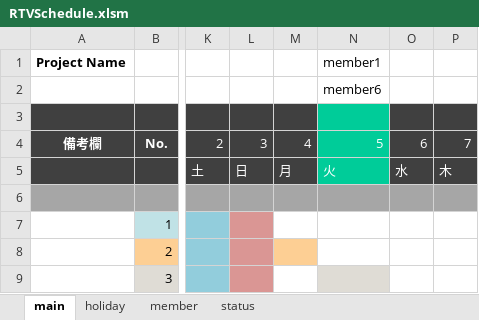
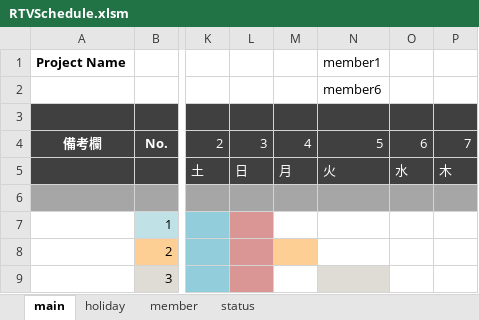
Before and after one commit to fiv111/RTVSchedule, an Excel workbook: RTVSchedule.xlsm, sheet main, drawn as a sheet; only a part is shown, gaps mark what is left out; values as stored, in another font and other column widths than the file's, no borders; conditional formats not drawn; the diff names each change by its address in the sheet, - before the commit and + after, or states it on an @@ line.

```diff
--- a/RTVSchedule.xlsm (sheet main)
+++ b/RTVSchedule.xlsm (sheet main)
-N3:N5 fill: #00CC99
+N3:N5 fill: #404040
```
Also changed, not shown: 2 other files.
